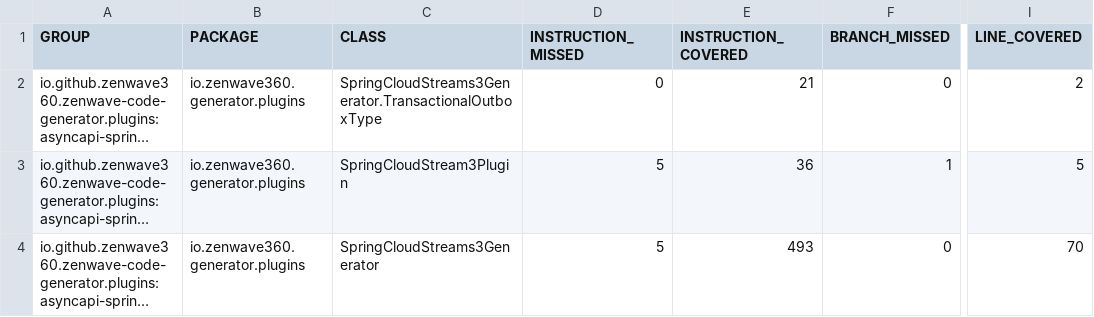
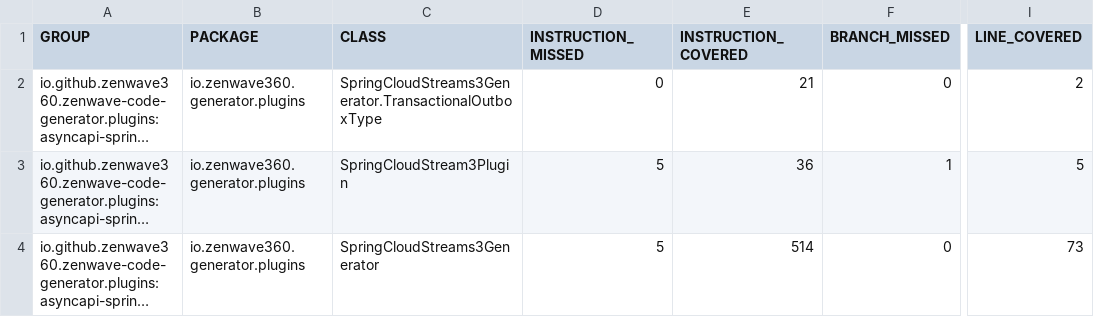
Before and after one commit to ZenWave360/zenwave-sdk, a CSV file: jacoco/plugins/asyncapi-spring-cloud-streams3/target/site/jacoco/jacoco.csv, drawn as a sheet; only a part is shown, gaps mark what is left out; long unchanged cells end in …; the diff names each change by its address in the sheet, - before the commit and + after, or states it on an @@ line.

```diff
--- a/jacoco/plugins/asyncapi-spring-cloud-streams3/target/site/jacoco/jacoco.csv
+++ b/jacoco/plugins/asyncapi-spring-cloud-streams3/target/site/jacoco/jacoco.csv
-E4 (INSTRUCTION_COVERED): 493
+E4 (INSTRUCTION_COVERED): 514
-I4 (LINE_COVERED): 70
+I4 (LINE_COVERED): 73
```
Also changed, not shown: jacoco-report.csv, jacoco/plugins/jdl-to-openapi/target/site/jacoco/jacoco.csv, 24 other files.
